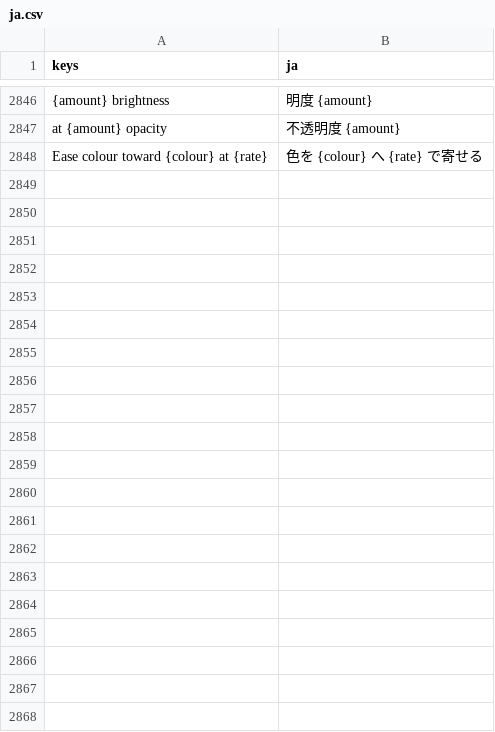
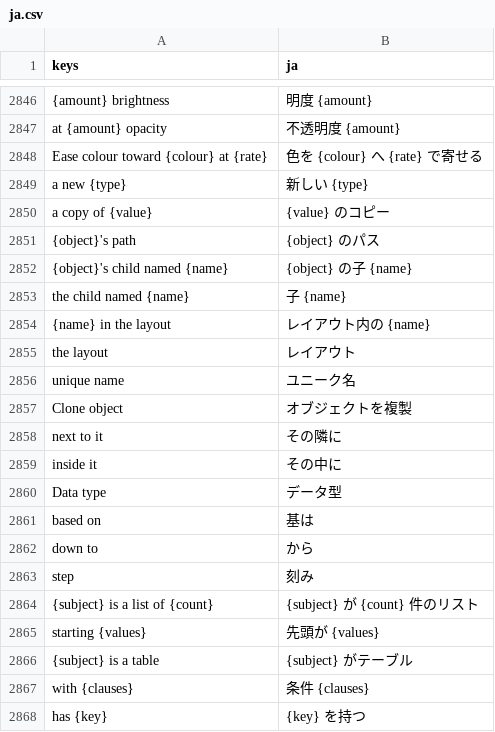
Before and after one commit to SalmanShhh/Godot-EventSheet-Visual-Scripting, a CSV file: addons/eventsheet/translations/ja.csv, drawn as a sheet; only a part is shown, gaps mark what is left out.

Commit message:
feat(reading): match patterns, data types and the scene tree read as rows
U2. A match arm that binds a name, destructures a list or picks a table apart
joins the Else-if chain M37 built: a list of 3 starting "move" with its bound
names as chips, a table with type = "hit" plus an amount to a chip, a guard as
the question it asks with the bound name standing for the subject. A range that
counts down or steps says which values the body actually sees.

U4. A pure-data inner class is a Data type bar; new, duplicate and is are three
words. U5. The child named X, the layout, a unique name, X's path, and copying a
node already in the scene, which is Clone object rather than Create object.

Display only - byte round-trip gated by the new test. Re-pinned the data class
header in data_class_lift_test.

```diff
--- a/addons/eventsheet/translations/ja.csv
+++ b/addons/eventsheet/translations/ja.csv
@@ -2872 +2872,21 @@ at {amount} opacity,不透明度 {amount}
 Ease colour toward {colour} at {rate},色を {colour} へ {rate} で寄せる
+a new {type},新しい {type}
+a copy of {value},{value} のコピー
+{object}'s path,{object} のパス
+{object}'s child named {name},{object} の子 {name}
+the child named {name},子 {name}
+{name} in the layout,レイアウト内の {name}
+the layout,レイアウト
+unique name,ユニーク名
+Clone object,オブジェクトを複製
+next to it,その隣に
+inside it,その中に
+Data type,データ型
+based on,基は
+down to,から
+step,刻み
+{subject} is a list of {count},{subject} が {count} 件のリスト
+starting {values},先頭が {values}
+{subject} is a table,{subject} がテーブル
+with {clauses},条件 {clauses}
+has {key},{key} を持つ
```
Also changed, not shown: addons/eventsheet/translations/es.csv, addons/eventsheet/translations/fr.csv, 13 other files.
